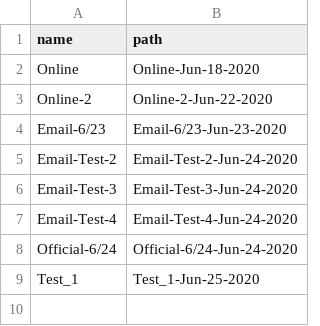
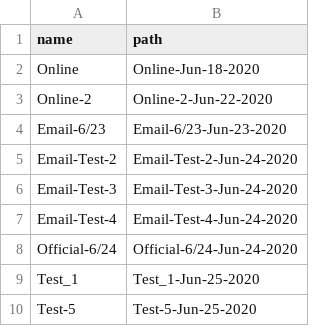
Before and after one commit to nenye-a/insemble-terminal, a CSV file: backend/data/newsgenerator/storage/map.csv, drawn as a sheet; the diff names each change by its address in the sheet, - before the commit and + after, or states it on an @@ line.

```diff
--- a/backend/data/newsgenerator/storage/map.csv
+++ b/backend/data/newsgenerator/storage/map.csv
+row 10: Test-5 | Test-5-Jun-25-2020
```
Also changed, not shown: 1 other file.
